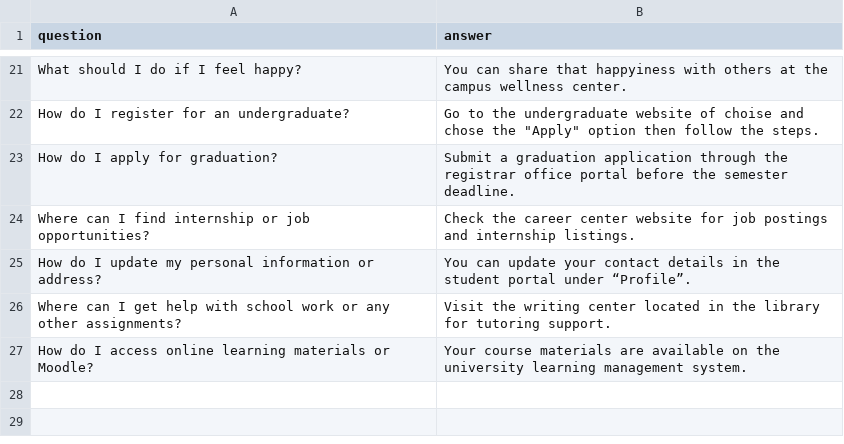
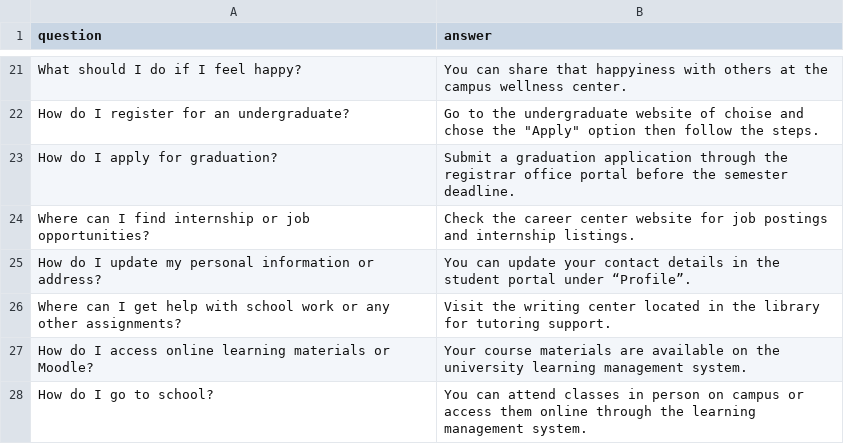
Before and after one commit to chaoran9803/COMP472_ProjectOne, a CSV file: knowledge_base.csv, drawn as a sheet; only a part is shown, gaps mark what is left out.

Commit message:
some changes

```diff
--- a/knowledge_base.csv
+++ b/knowledge_base.csv
@@ -27 +27,2 @@ Where can I get help with school work or any other assignments?,Visit the writin
 How do I access online learning materials or Moodle?,Your course materials are available on the university learning management system.
+How do I go to school?, You can attend classes in person on campus or access them online through the learning management system.
```
